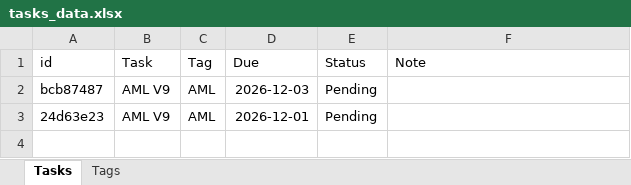
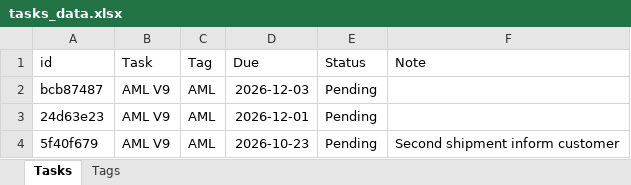
Before and after one commit to qadstx/test, an Excel workbook: tasks_data.xlsx, sheet Tasks, drawn as a sheet; values as stored, in another font and other column widths than the file's, no borders; the diff names each change by its address in the sheet, - before the commit and + after, or states it on an @@ line.

Commit message:
Add task: AML V9

```diff
--- a/tasks_data.xlsx (sheet Tasks)
+++ b/tasks_data.xlsx (sheet Tasks)
+row 4: 5f40f679 | AML V9 | AML | 2026-10-23 | Pending | Second shipment inform customer
```
